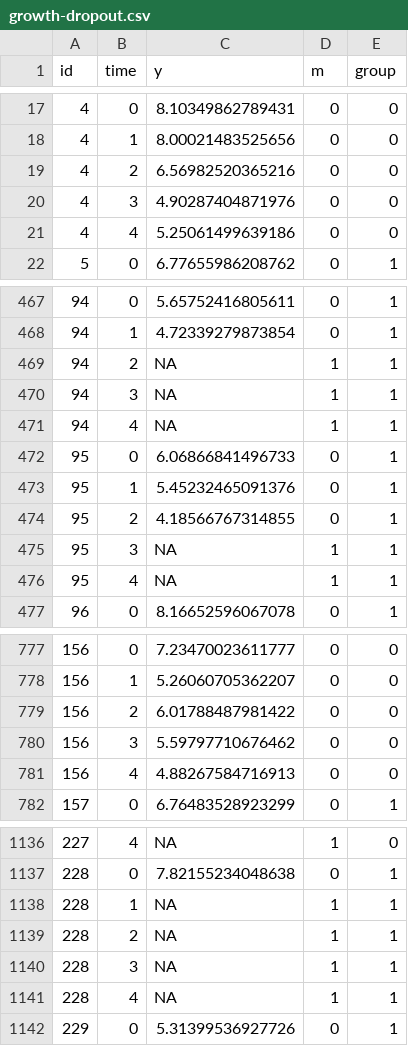
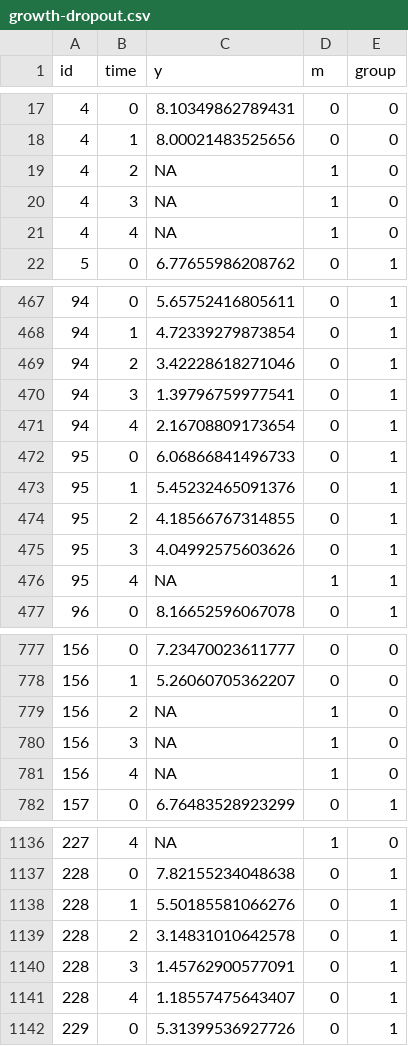
Before and after one commit to craigenders/mnar-mlm, a CSV file: growth-dropout.csv, drawn as a sheet; only a part is shown, gaps mark what is left out; the diff covers the shown part only.

```diff
--- a/growth-dropout.csv
+++ b/growth-dropout.csv
@@ -18,5 +18,5 @@
 4,1,8.00021483525656,0,0
-4,2,6.56982520365216,0,0
-4,3,4.90287404871976,0,0
-4,4,5.25061499639186,0,0
+4,2,NA,1,0
+4,3,NA,1,0
+4,4,NA,1,0
 5,0,6.77655986208762,0,1
@@ -468,5 +468,5 @@
 94,1,4.72339279873854,0,1
-94,2,NA,1,1
-94,3,NA,1,1
-94,4,NA,1,1
+94,2,3.42228618271046,0,1
+94,3,1.39796759977541,0,1
+94,4,2.16708809173654,0,1
 95,0,6.06866841496733,0,1
@@ -474,3 +474,3 @@
 95,2,4.18566767314855,0,1
-95,3,NA,1,1
+95,3,4.04992575603626,0,1
 95,4,NA,1,1
@@ -778,5 +778,5 @@
 156,1,5.26060705362207,0,0
-156,2,6.01788487981422,0,0
-156,3,5.59797710676462,0,0
-156,4,4.88267584716913,0,0
+156,2,NA,1,0
+156,3,NA,1,0
+156,4,NA,1,0
 157,0,6.76483528923299,0,1
@@ -1137,6 +1137,6 @@
 228,0,7.82155234048638,0,1
-228,1,NA,1,1
-228,2,NA,1,1
-228,3,NA,1,1
-228,4,NA,1,1
+228,1,5.50185581066276,0,1
+228,2,3.14831010642578,0,1
+228,3,1.45762900577091,0,1
+228,4,1.18557475643407,0,1
 229,0,5.31399536927726,0,1
```
Also changed, not shown: 92 edited cells elsewhere in this file, 1 other file.
